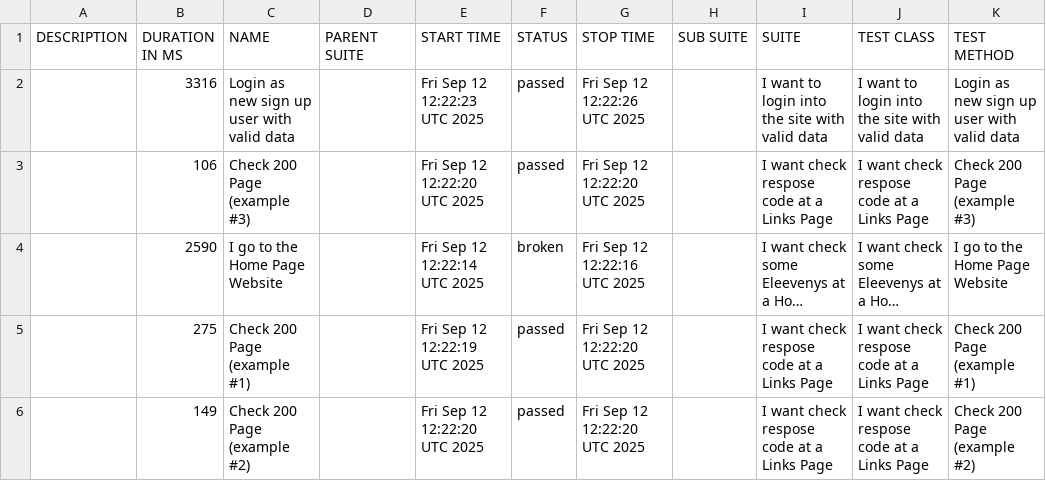
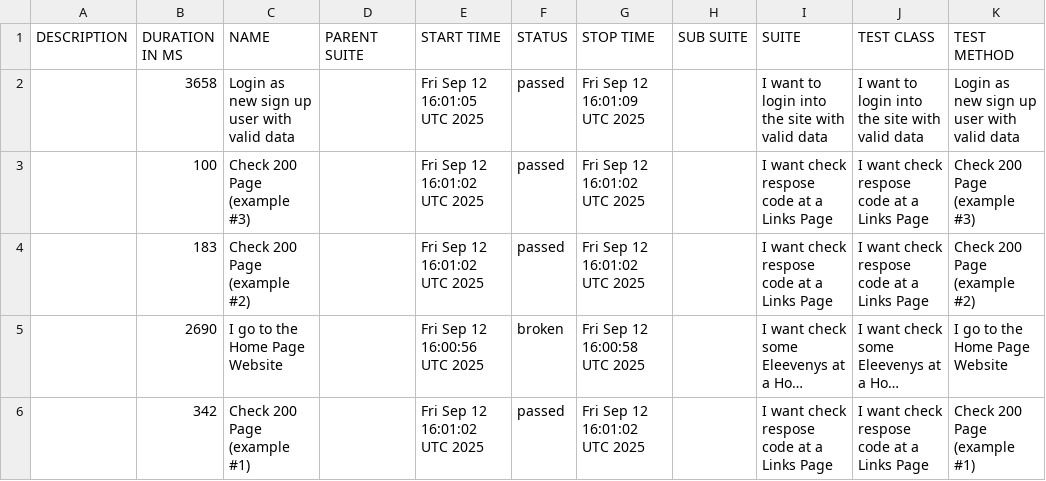
Before and after one commit to tmqa2408/cypress_Cucumber_BDD, a CSV file: data/suites.csv, drawn as a sheet; long unchanged cells end in …; removed rows and columns are numbered as before the commit, all else as after; the diff names each change by its address in the sheet, - before the commit and + after, or states it on an @@ line.

```diff
--- a/data/suites.csv
+++ b/data/suites.csv
-B2 (DURATION IN MS): 3316
+B2 (DURATION IN MS): 3658
-E2 (START TIME): Fri Sep 12 12:22:23 UTC 2025
+E2 (START TIME): Fri Sep 12 16:01:05 UTC 2025
-G2 (STOP TIME): Fri Sep 12 12:22:26 UTC 2025
+G2 (STOP TIME): Fri Sep 12 16:01:09 UTC 2025
-B3 (DURATION IN MS): 106
+B3 (DURATION IN MS): 100
-E3 (START TIME): Fri Sep 12 12:22:20 UTC 2025
+E3 (START TIME): Fri Sep 12 16:01:02 UTC 2025
-G3 (STOP TIME): Fri Sep 12 12:22:20 UTC 2025
+G3 (STOP TIME): Fri Sep 12 16:01:02 UTC 2025
+row 4:  | 183 | Check 200 Page (example #2) |  | Fri Sep 12 16:01:02 UTC 2025 | passed | Fri Sep 12 16:01:02 UTC 2025 |  | I want check respose code at a Links Page | I want check respose code at a Links Page | Check 200 Page (example #2)
-B5 (DURATION IN MS): 2590
+B5 (DURATION IN MS): 2690
-E5 (START TIME): Fri Sep 12 12:22:14 UTC 2025
+E5 (START TIME): Fri Sep 12 16:00:56 UTC 2025
-G5 (STOP TIME): Fri Sep 12 12:22:16 UTC 2025
+G5 (STOP TIME): Fri Sep 12 16:00:58 UTC 2025
-B6 (DURATION IN MS): 275
+B6 (DURATION IN MS): 342
-E6 (START TIME): Fri Sep 12 12:22:19 UTC 2025
+E6 (START TIME): Fri Sep 12 16:01:02 UTC 2025
-G6 (STOP TIME): Fri Sep 12 12:22:20 UTC 2025
+G6 (STOP TIME): Fri Sep 12 16:01:02 UTC 2025
-row 6:  | 149 | Check 200 Page (example #2) |  | Fri Sep 12 12:22:20 UTC 2025 | passed | Fri Sep 12 12:22:20 UTC 2025 |  | I want check respose code at a Links Page | I want check respose code at a Links Page | Check 200 Page (example #2)
```
Also changed, not shown: 25 other files.
